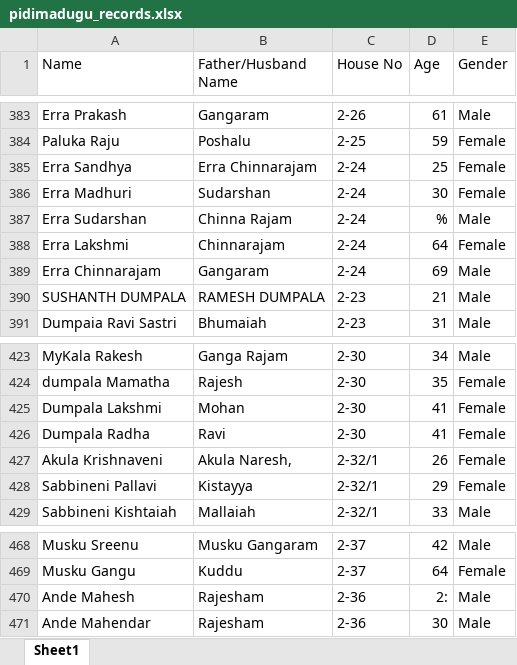
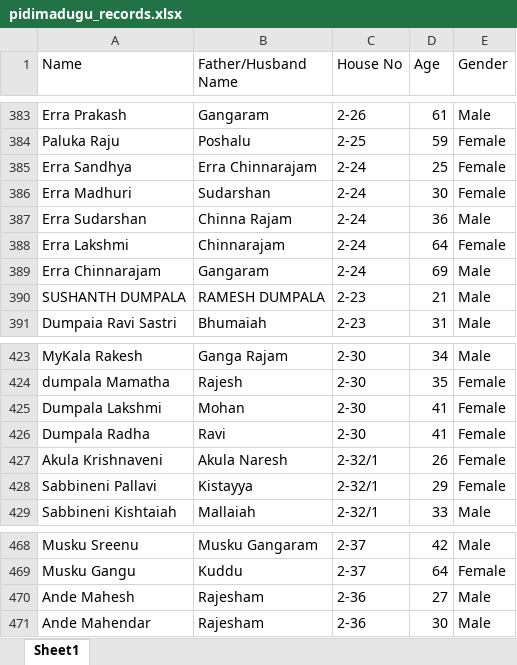
Before and after one commit to ShashiDivs/paidimadugu, an Excel workbook: pidimadugu_records.xlsx, sheet Sheet1, drawn as a sheet; only a part is shown, gaps mark what is left out; values as stored, in another font and other column widths than the file's, no borders; the diff names each change by its address in the sheet, - before the commit and + after, or states it on an @@ line.

```diff
--- a/pidimadugu_records.xlsx (sheet Sheet1)
+++ b/pidimadugu_records.xlsx (sheet Sheet1)
-D387 (Age): %
+D387 (Age): 36
-B427 (Father/Husband Name): Akula Naresh,
+B427 (Father/Husband Name): Akula Naresh
-D470 (Age): 2:
+D470 (Age): 27
```
Also changed, not shown: 3 other files.
